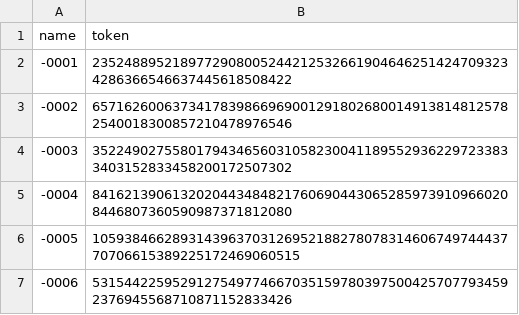
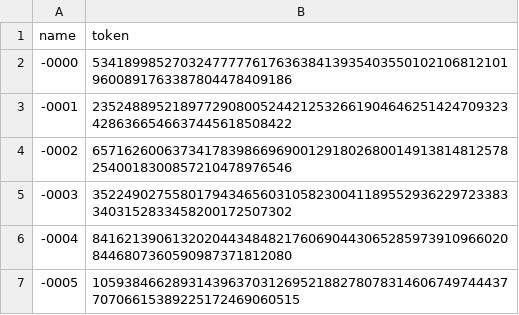
Before and after one commit to DeMemeTree/neg-ens-club-csvs, a CSV file: negative-4digits.csv, drawn as a sheet; only a part is shown; the shorter side is filled out with more unchanged rows.

Commit message:
Update negative-4digits.csv

```diff
--- a/negative-4digits.csv
+++ b/negative-4digits.csv
@@ -1,2 +1,3 @@
 name,token
+-0000,53418998527032477777617636384139354035501021068121019600891763387804478409186
 -0001,23524889521897729080052442125326619046462514247093234286366546637445618508422
```
